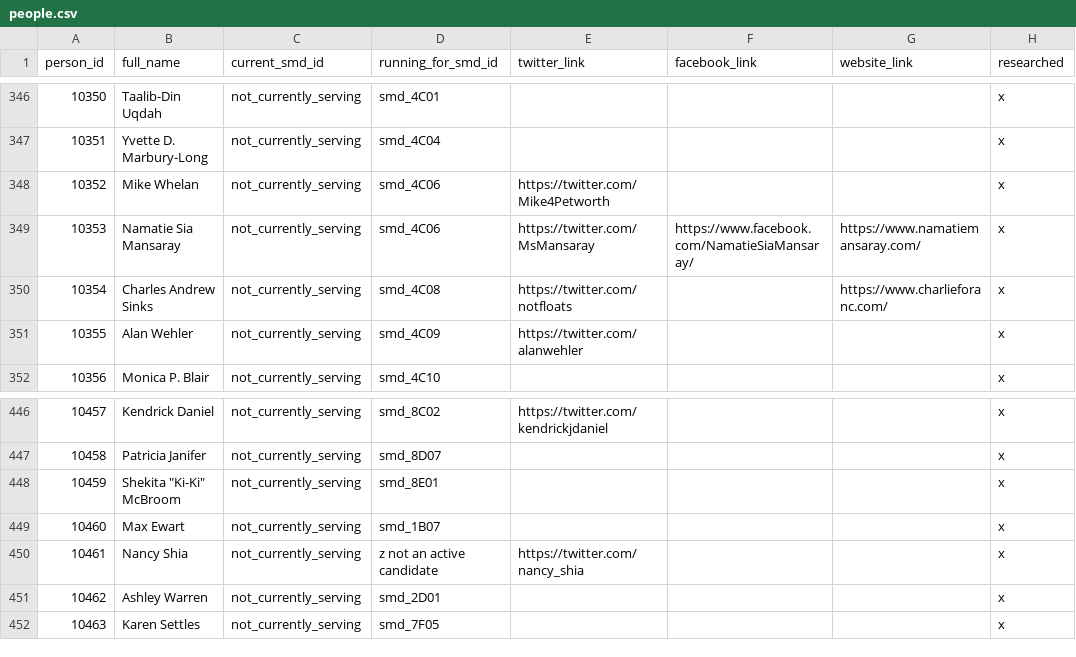
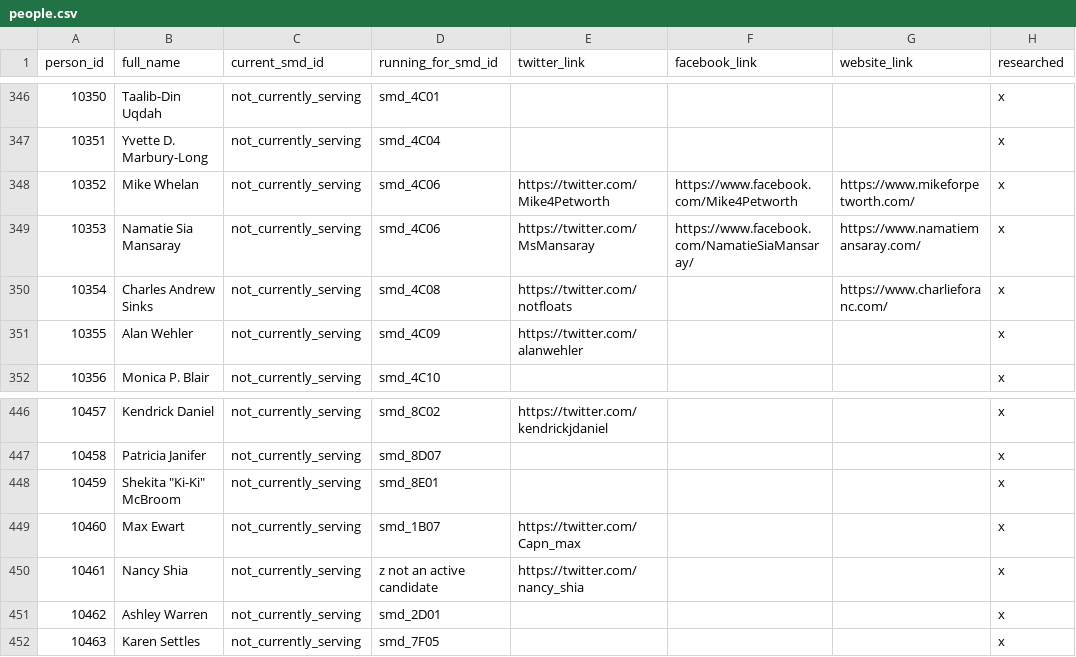
Before and after one commit to devinbrady/openanc, a CSV file: data/people.csv, drawn as a sheet; only a part is shown, gaps mark what is left out.

```diff
--- a/data/people.csv
+++ b/data/people.csv
@@ -347,3 +347,3 @@ person_id,full_name,current_smd_id,running_for_smd_id,twitter_link,facebook_link
 10351,Yvette D. Marbury-Long,not_currently_serving,smd_4C04,,,,x
-10352,Mike Whelan,not_currently_serving,smd_4C06,https://twitter.com/Mike4Petworth,,,x
+10352,Mike Whelan,not_currently_serving,smd_4C06,https://twitter.com/Mike4Petworth,https://www.facebook.com/Mike4Petworth,https://www.mikeforpetworth.com/,x
 10353,Namatie Sia Mansaray,not_currently_serving,smd_4C06,https://twitter.com/MsMansaray,https://www.facebook.com/NamatieSiaMansaray/,https://www.namatiemansaray.com/,x
@@ -448,3 +448,3 @@ person_id,full_name,current_smd_id,running_for_smd_id,twitter_link,facebook_link
 10459,"Shekita ""Ki-Ki"" McBroom",not_currently_serving,smd_8E01,,,,x
-10460,Max Ewart,not_currently_serving,smd_1B07,,,,x
+10460,Max Ewart,not_currently_serving,smd_1B07,https://twitter.com/Capn_max,,,x
 10461,Nancy Shia,not_currently_serving,z not an active candidate,https://twitter.com/nancy_shia,,,x
```
Also changed, not shown: data/districts.csv, 26 other files.
